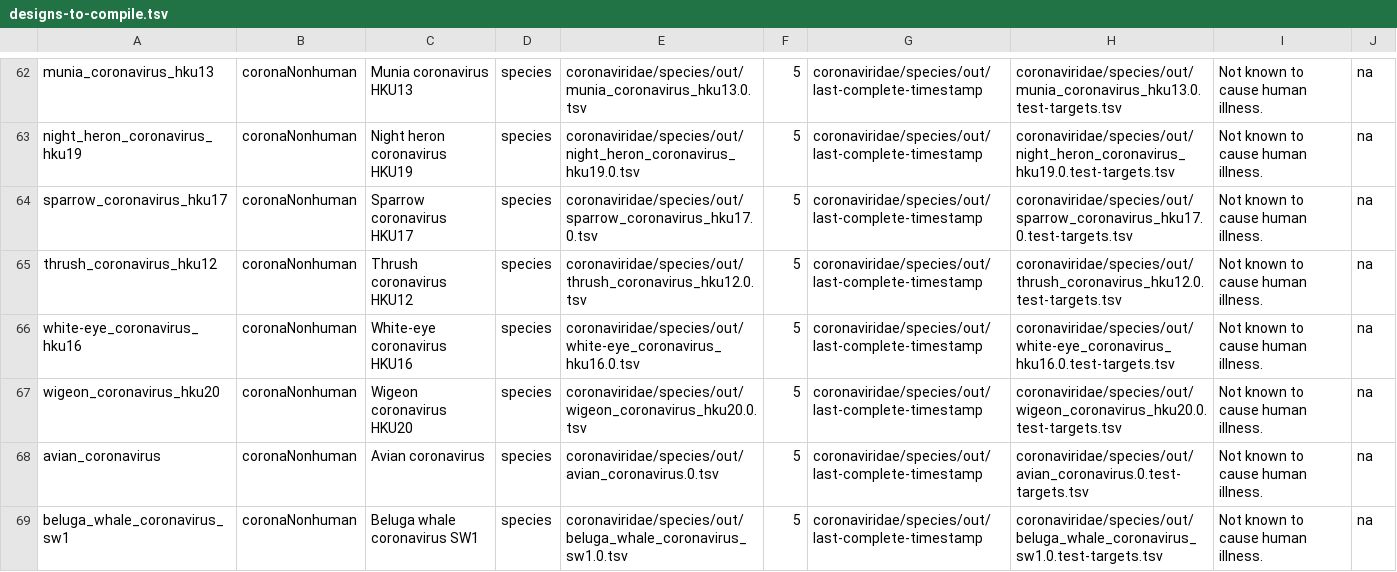
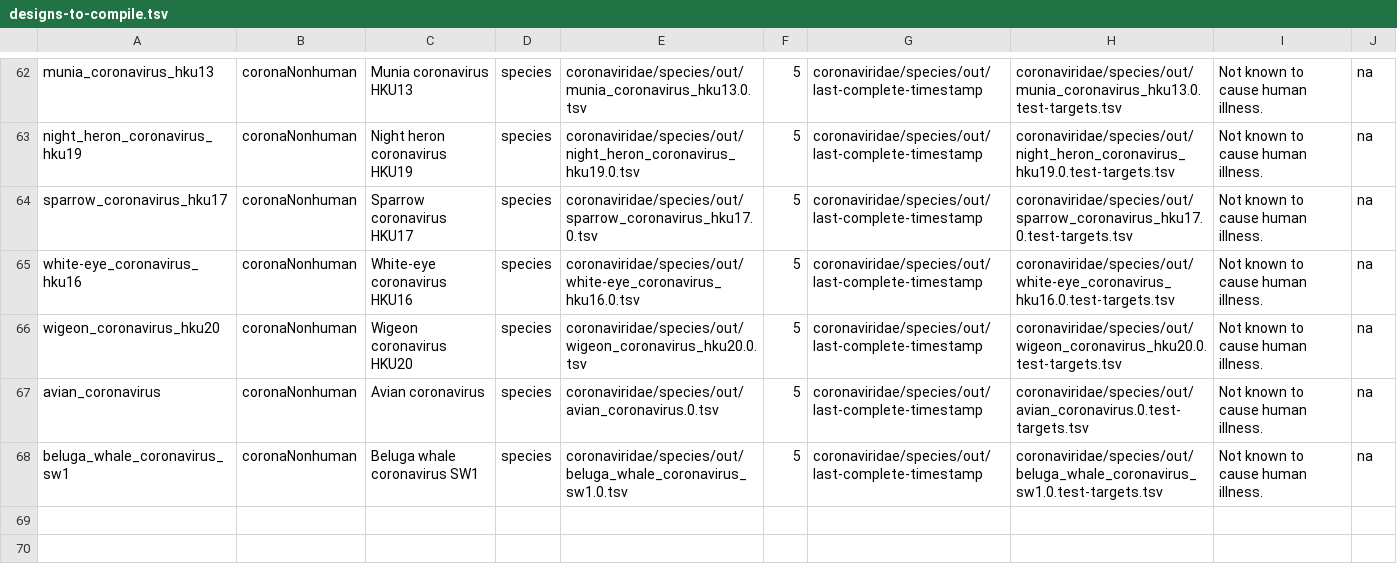
Before and after one commit to broadinstitute/adapt-designs, a TSV file: designs/designs-to-compile.tsv, drawn as a sheet; only a part is shown, gaps mark what is left out.

Commit message:
Remove thrush coronavirus from designs, which has no sequences

```diff
--- a/designs/designs-to-compile.tsv
+++ b/designs/designs-to-compile.tsv
@@ -64,3 +64,2 @@ night_heron_coronavirus_hku19	coronaNonhuman	Night heron coronavirus HKU19	speci
 sparrow_coronavirus_hku17	coronaNonhuman	Sparrow coronavirus HKU17	species	coronaviridae/species/out/sparrow_coronavirus_hku17.0.tsv	5	coronaviridae/species/out/last-complete-timestamp	coronaviridae/species/out/sparrow_coronavirus_hku17.0.test-targets.tsv	Not known to cause human illness.	na
-thrush_coronavirus_hku12	coronaNonhuman	Thrush coronavirus HKU12	species	coronaviridae/species/out/thrush_coronavirus_hku12.0.tsv	5	coronaviridae/species/out/last-complete-timestamp	coronaviridae/species/out/thrush_coronavirus_hku12.0.test-targets.tsv	Not known to cause human illness.	na
 white-eye_coronavirus_hku16	coronaNonhuman	White-eye coronavirus HKU16	species	coronaviridae/species/out/white-eye_coronavirus_hku16.0.tsv	5	coronaviridae/species/out/last-complete-timestamp	coronaviridae/species/out/white-eye_coronavirus_hku16.0.test-targets.tsv	Not known to cause human illness.	na
```
